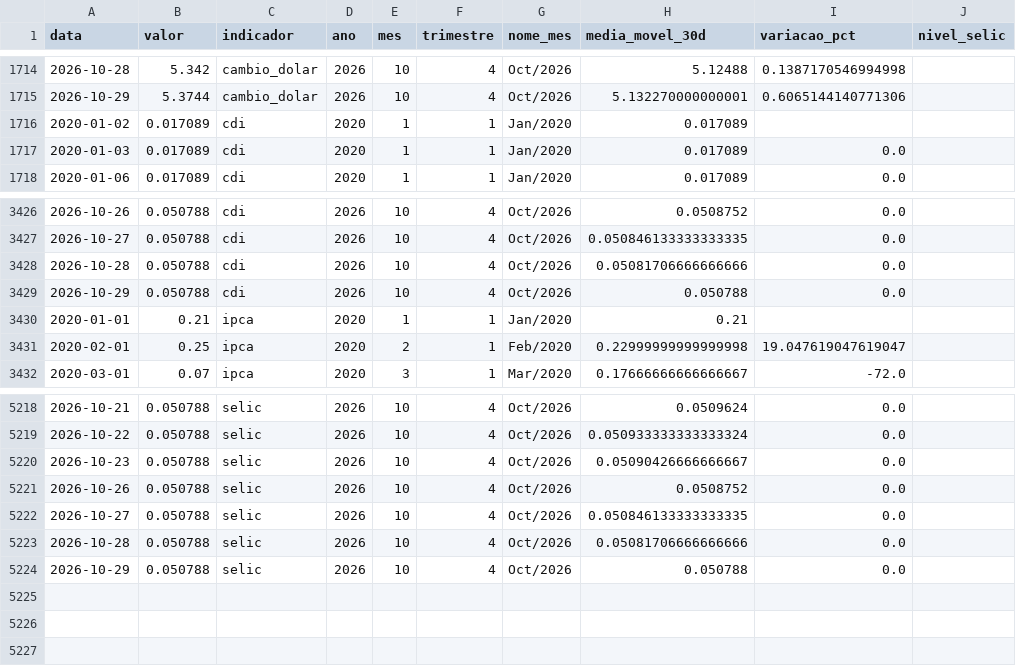
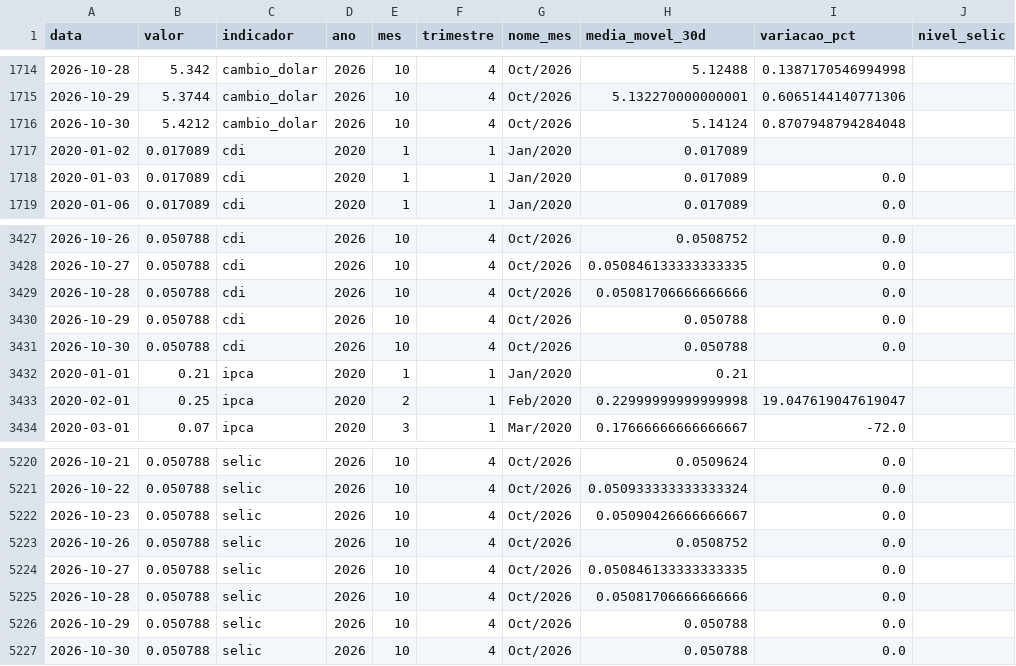
Before and after one commit to JackelineTesch/pipeline-indicadores-financeiros-bcb, a CSV file: data/processed/indicadores_atual.csv, drawn as a sheet; only a part is shown, gaps mark what is left out; the diff names each change by its address in the sheet, - before the commit and + after, or states it on an @@ line.

```diff
--- a/data/processed/indicadores_atual.csv
+++ b/data/processed/indicadores_atual.csv
+row 1716: 2026-10-30 | 5.4212 | cambio_dolar | 2026 | 10 | 4 | Oct/2026 | 5.14124 | 0.8707948794284048
+row 3431: 2026-10-30 | 0.050788 | cdi | 2026 | 10 | 4 | Oct/2026 | 0.050788 | 0.0
+row 5227: 2026-10-30 | 0.050788 | selic | 2026 | 10 | 4 | Oct/2026 | 0.050788 | 0.0
```
